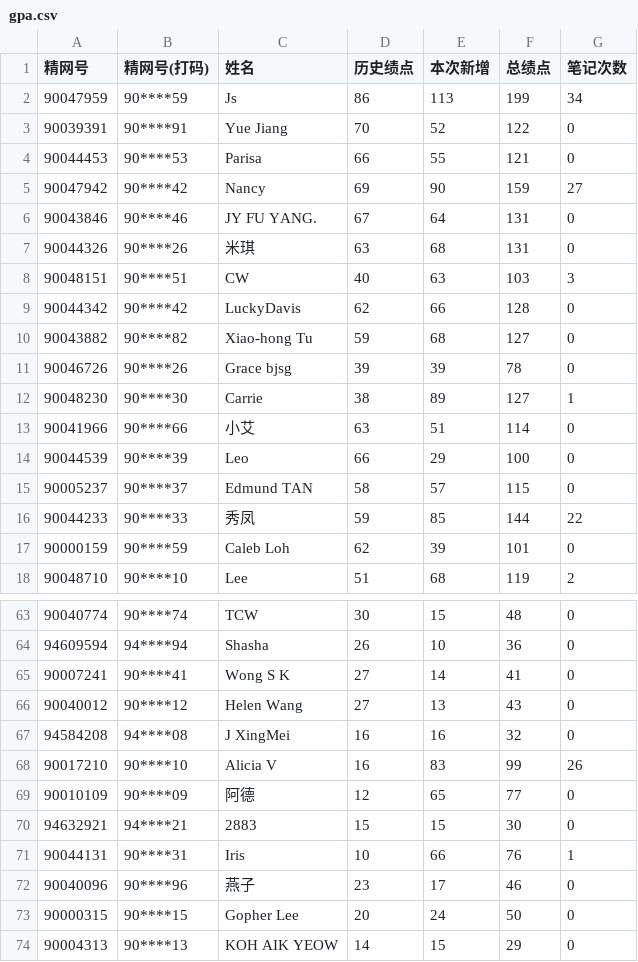
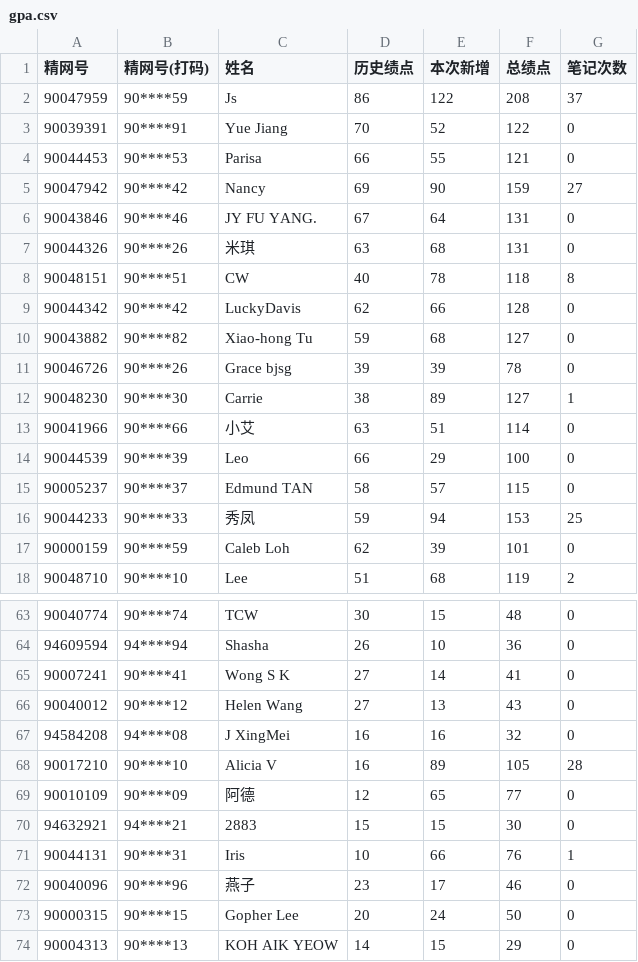
Before and after one commit to qixiaolan21-design/gpa-tracker, a CSV file: data/gpa.csv, drawn as a sheet; only a part is shown, gaps mark what is left out.

Commit message:
添加笔记绩点 - Js/Alicia V/秀凤/CW

```diff
--- a/data/gpa.csv
+++ b/data/gpa.csv
@@ -1,3 +1,3 @@
 精网号,精网号(打码),姓名,历史绩点,本次新增,总绩点,笔记次数
-90047959,90****59,Js,86,113,199,34
+90047959,90****59,Js,86,122,208,37
 90039391,90****91,Yue Jiang,70,52,122,0
@@ -7,3 +7,3 @@
 90044326,90****26,米琪,63,68,131,0
-90048151,90****51,CW,40,63,103,3
+90048151,90****51,CW,40,78,118,8
 90044342,90****42,LuckyDavis,62,66,128,0
@@ -15,3 +15,3 @@
 90005237,90****37,Edmund TAN,58,57,115,0
-90044233,90****33,秀凤,59,85,144,22
+90044233,90****33,秀凤,59,94,153,25
 90000159,90****59,Caleb Loh,62,39,101,0
@@ -67,3 +67,3 @@
 94584208,94****08,J XingMei,16,16,32,0
-90017210,90****10,Alicia V,16,83,99,26
+90017210,90****10,Alicia V,16,89,105,28
 90010109,90****09,阿德,12,65,77,0
```
